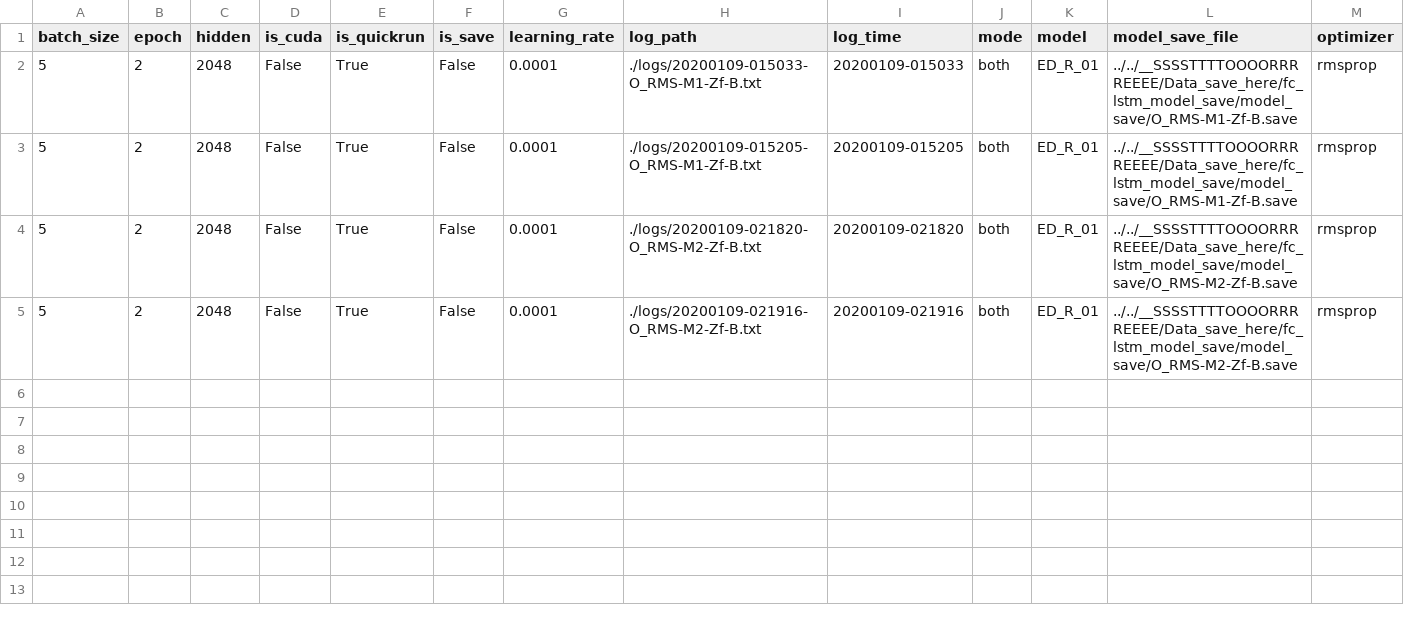
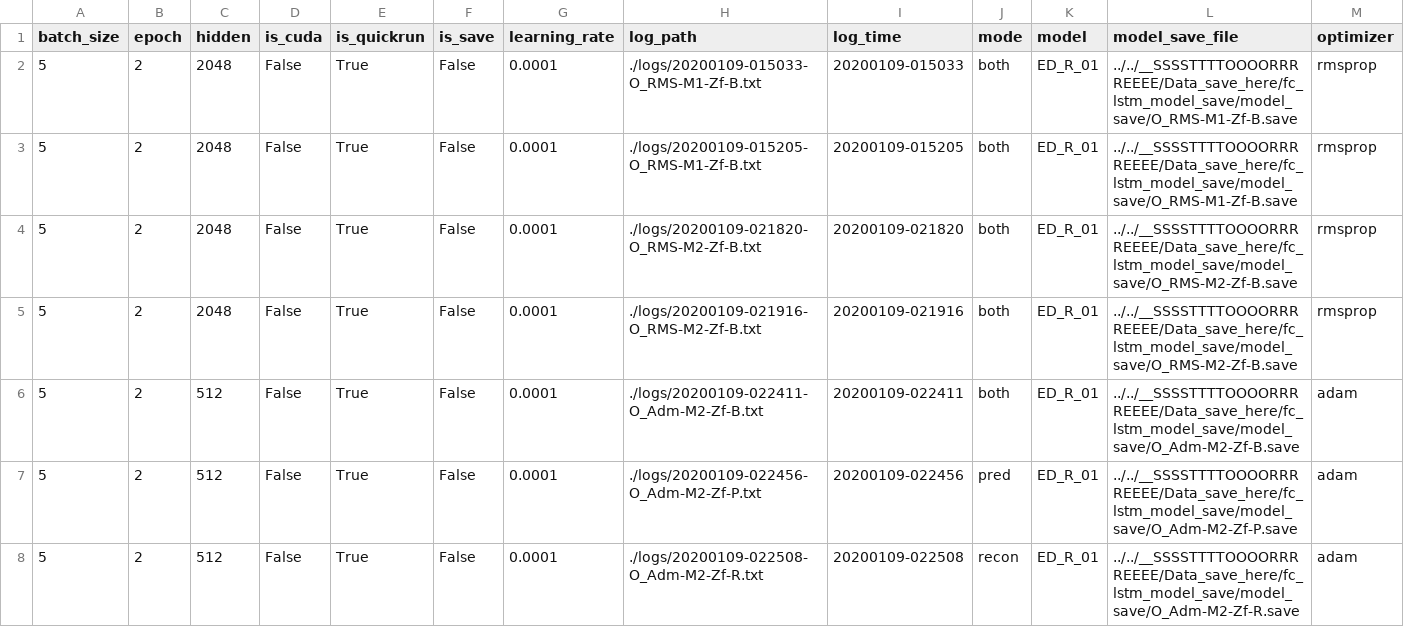
Before and after one commit to humorbeing/python_github, a CSV file: Video_future_frame_prediction/fc_lstm_n202_ubu/logs/log.csv, drawn as a sheet; only a part is shown; rows hold the shown columns only; the diff names each change by its address in the sheet, - before the commit and + after, or states it on an @@ line.

```diff
--- a/Video_future_frame_prediction/fc_lstm_n202_ubu/logs/log.csv
+++ b/Video_future_frame_prediction/fc_lstm_n202_ubu/logs/log.csv
+row 6: 5 | 2 | 512 | False | True | False | 0.0001 | ./logs/20200109-022411-O_Adm-M2-Zf-B.txt | 20200109-022411 | both | ED_R_01 | ../../__SSSSTTTTOOOORRRREEEE/Data_save_here/fc_lstm_model_save/model_save/O_Adm-M2-Zf-B.save | adam
+row 7: 5 | 2 | 512 | False | True | False | 0.0001 | ./logs/20200109-022456-O_Adm-M2-Zf-P.txt | 20200109-022456 | pred | ED_R_01 | ../../__SSSSTTTTOOOORRRREEEE/Data_save_here/fc_lstm_model_save/model_save/O_Adm-M2-Zf-P.save | adam
+row 8: 5 | 2 | 512 | False | True | False | 0.0001 | ./logs/20200109-022508-O_Adm-M2-Zf-R.txt | 20200109-022508 | recon | ED_R_01 | ../../__SSSSTTTTOOOORRRREEEE/Data_save_here/fc_lstm_model_save/model_save/O_Adm-M2-Zf-R.save | adam
```
Also changed, not shown: 5 other files.
